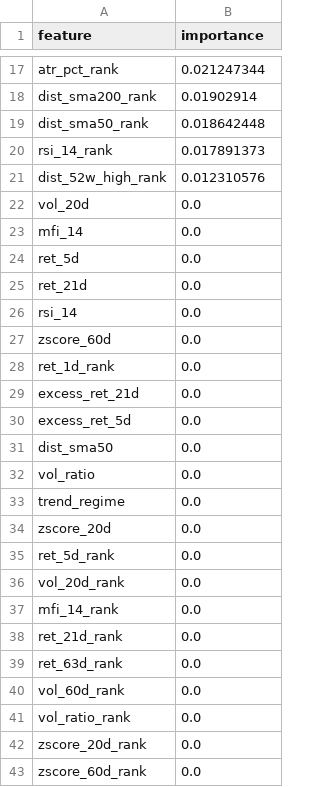
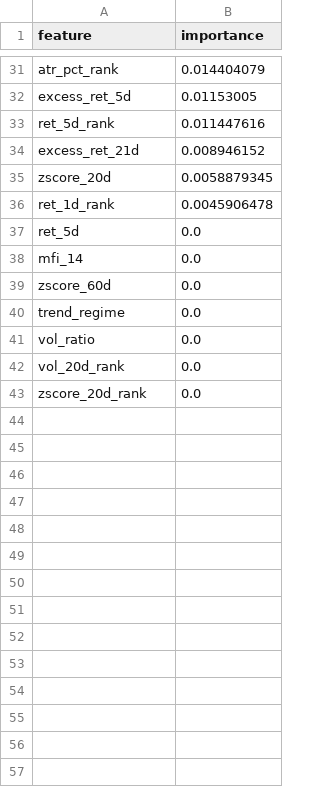
Before and after one commit to kienta1999/ml-stock-forward-return, a CSV file: reports/feature_importance.csv, drawn as a sheet; only a part is shown, gaps mark what is left out; removed rows and columns are numbered as before the commit, all else as after; the diff covers the shown part only; the diff names each change by its address in the sheet, - before the commit and + after, or states it on an @@ line.

```diff
--- a/reports/feature_importance.csv
+++ b/reports/feature_importance.csv
-B31 (importance): 0.021247344
+B31 (importance): 0.014404079
-row 18: dist_sma200_rank | 0.01902914
-row 19: dist_sma50_rank | 0.018642448
-row 20: rsi_14_rank | 0.017891373
-row 21: dist_52w_high_rank | 0.012310576
+row 32: excess_ret_5d | 0.01153005
+row 33: ret_5d_rank | 0.011447616
+row 34: excess_ret_21d | 0.008946152
+row 35: zscore_20d | 0.0058879345
+row 36: ret_1d_rank | 0.0045906478
-A37 (feature): vol_20d
+A37 (feature): ret_5d
-row 24: ret_5d | 0.0
-row 25: ret_21d | 0.0
-row 26: rsi_14 | 0.0
-A40 (feature): ret_1d_rank
+A40 (feature): trend_regime
-row 29: excess_ret_21d | 0.0
-row 30: excess_ret_5d | 0.0
-row 31: dist_sma50 | 0.0
-row 33: trend_regime | 0.0
-row 34: zscore_20d | 0.0
-row 35: ret_5d_rank | 0.0
-row 37: mfi_14_rank | 0.0
-row 38: ret_21d_rank | 0.0
-row 39: ret_63d_rank | 0.0
-row 40: vol_60d_rank | 0.0
-row 41: vol_ratio_rank | 0.0
-row 43: zscore_60d_rank | 0.0
```
Also changed, not shown: 19 added rows, 5 removed rows and 10 edited cells elsewhere in this file, reports/optuna_trials.csv, 1 other file.
